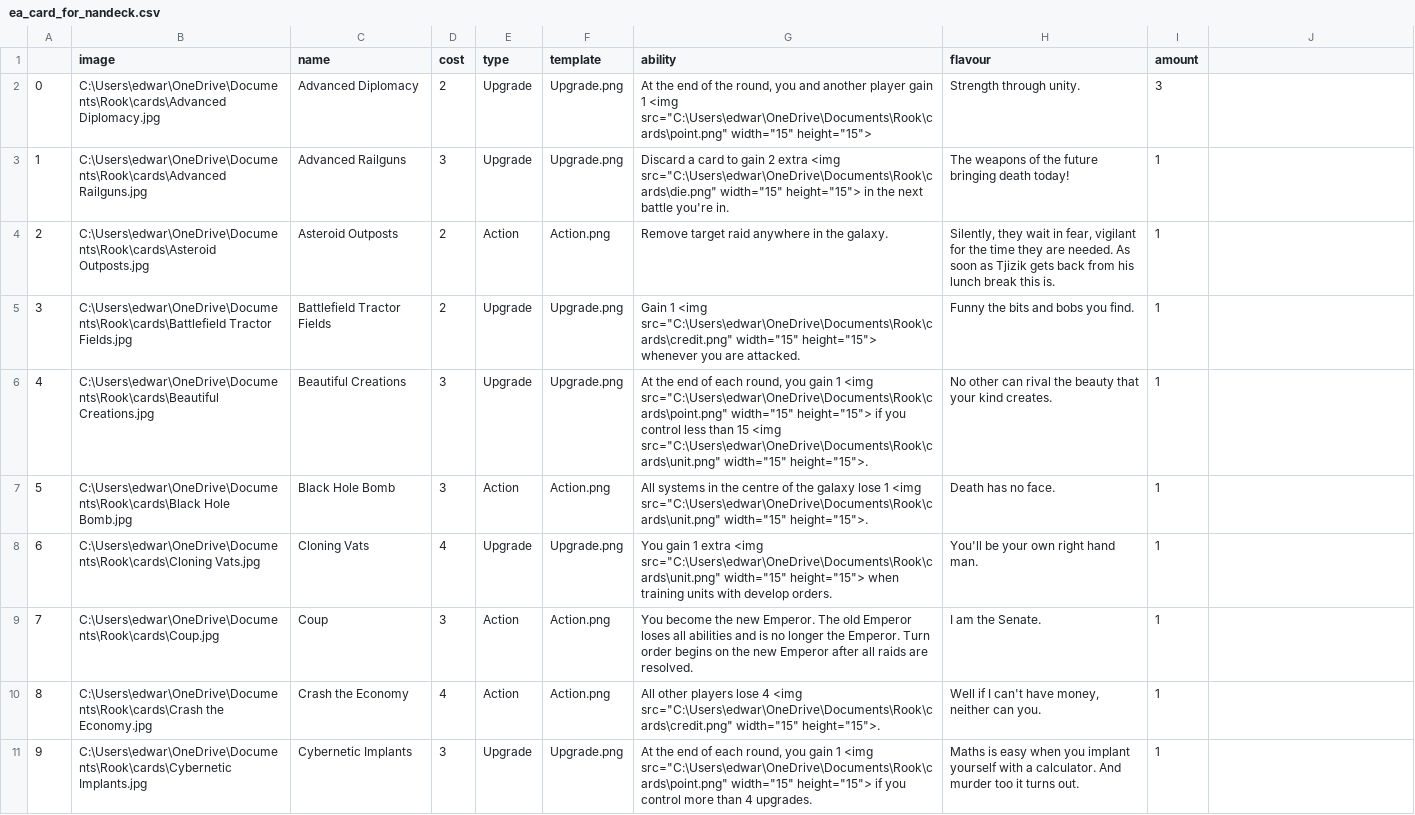
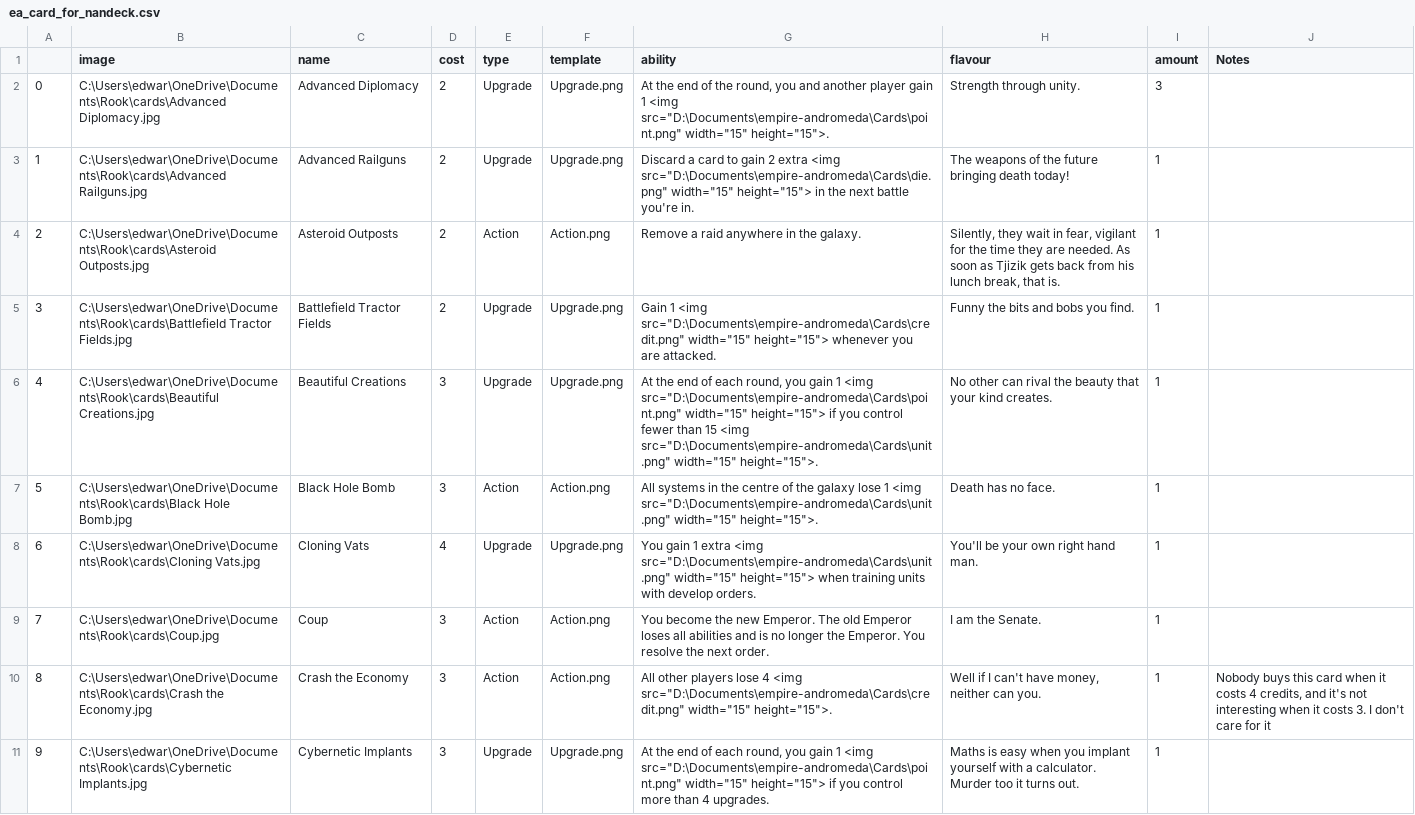
Before and after one commit to EdwardGilford/empire-andromeda, a CSV file: Cards/ea_card_for_nandeck.csv, drawn as a sheet; only a part is shown; the diff covers the shown part only; the diff names each change by its address in the sheet, - before the commit and + after, or states it on an @@ line.

Commit message:
implemented tiers of cards

```diff
--- a/Cards/ea_card_for_nandeck.csv
+++ b/Cards/ea_card_for_nandeck.csv
-J1: (empty)
+J1: Notes
-G2 (ability): …1 <img src="C:\Users\edwar\OneDrive\Documents\Rook\cards\point.png" width="15" height="15">
+G2 (ability): …1 <img src="D:\Documents\empire-andromeda\Cards\point.png" width="15" height="15">.
-D3 (cost): 3
+D3 (cost): 2
-G3 (ability): …extra <img src="C:\Users\edwar\OneDrive\Documents\Rook\cards\die.png" width="15" height="15">…
+G3 (ability): …extra <img src="D:\Documents\empire-andromeda\Cards\die.png" width="15" height="15">…
-G4 (ability): Remove target raid anywhere in the galaxy.
+G4 (ability): Remove a raid anywhere in the galaxy.
-H4 (flavour): …his lunch break this is.
+H4 (flavour): …his lunch break, that is.
-G5 (ability): …1 <img src="C:\Users\edwar\OneDrive\Documents\Rook\cards\credit.png" width="15" height="15">…
+G5 (ability): …1 <img src="D:\Documents\empire-andromeda\Cards\credit.png" width="15" height="15">…
-G6 (ability): …1 <img src="C:\Users\edwar\OneDrive\Documents\Rook\cards\point.png" width="15" height="15"> if you control less than 15 <img src="C:\Users\edwar\OneDrive\Documents\Rook\cards\unit.png" width="15" height="15">.
+G6 (ability): …1 <img src="D:\Documents\empire-andromeda\Cards\point.png" width="15" height="15"> if you control fewer than 15 <img src="D:\Documents\empire-andromeda\Cards\unit.png" width="15" height="15">.
-G7 (ability): …1 <img src="C:\Users\edwar\OneDrive\Documents\Rook\cards\unit.png" width="15" height="15">.
+G7 (ability): …1 <img src="D:\Documents\empire-andromeda\Cards\unit.png" width="15" height="15">.
-G8 (ability): …extra <img src="C:\Users\edwar\OneDrive\Documents\Rook\cards\unit.png" width="15" height="15">…
+G8 (ability): …extra <img src="D:\Documents\empire-andromeda\Cards\unit.png" width="15" height="15">…
-G9 (ability): …the Emperor. Turn order begins on the new Emperor after all raids are resolved.
+G9 (ability): …the Emperor. You resolve the next order.
-D10 (cost): 4
+D10 (cost): 3
-G10 (ability): …4 <img src="C:\Users\edwar\OneDrive\Documents\Rook\cards\credit.png" width="15" height="15">.
+G10 (ability): …4 <img src="D:\Documents\empire-andromeda\Cards\credit.png" width="15" height="15">.
-J10 (Notes): (empty)
+J10 (Notes): Nobody buys this card when it costs 4 credits, and it's not interesting when it costs 3. I don't care for it
-G11 (ability): …1 <img src="C:\Users\edwar\OneDrive\Documents\Rook\cards\point.png" width="15" height="15">…
+G11 (ability): …1 <img src="D:\Documents\empire-andromeda\Cards\point.png" width="15" height="15">…
-H11 (flavour): …a calculator. And murder too it…
+H11 (flavour): …a calculator. Murder too it…
```
Also changed, not shown: 65 edited cells elsewhere in this file, 57 other files.
